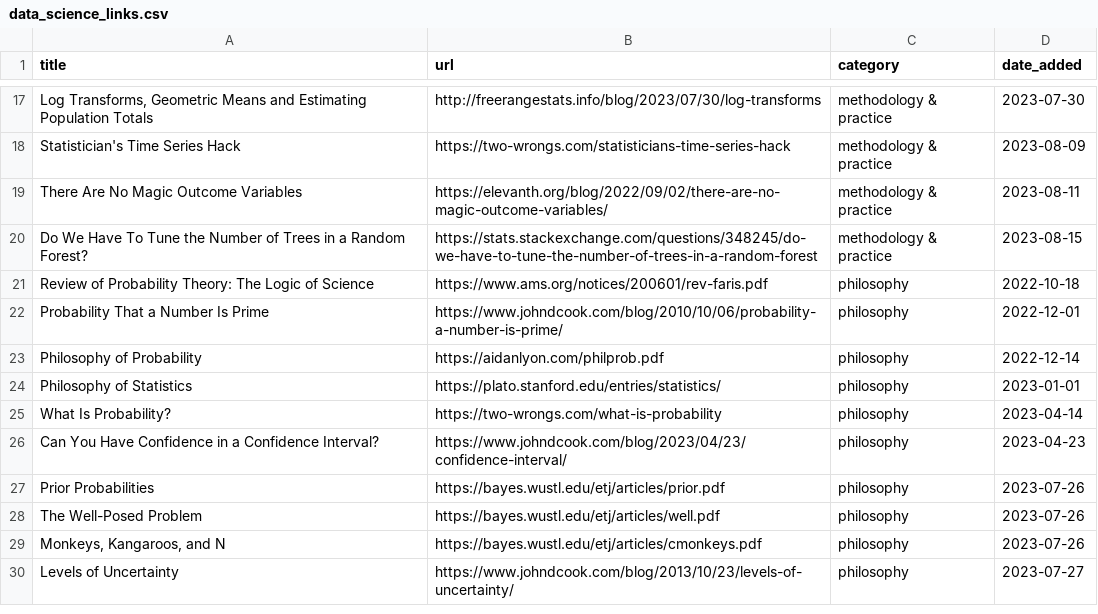
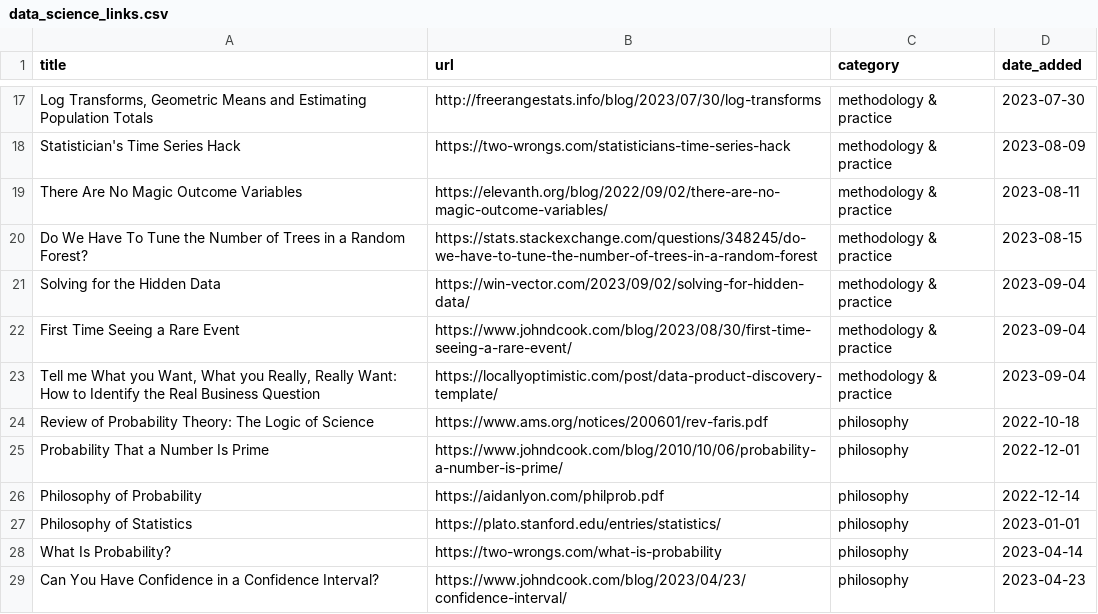
Before and after one commit to jdonland/jdonland.github.io, a CSV file: data_science_links.csv, drawn as a sheet; only a part is shown, gaps mark what is left out; the shorter side is filled out with more unchanged rows.

Commit message:
add three new data science links

```diff
--- a/data_science_links.csv
+++ b/data_science_links.csv
@@ -20,2 +20,5 @@ There Are No Magic Outcome Variables,https://elevanth.org/blog/2022/09/02/there-
 Do We Have To Tune the Number of Trees in a Random Forest?,https://stats.stackexchange.com/questions/348245/do-we-have-to-tune-the-number-of-trees-in-a-random-forest,methodology & practice,2023-08-15
+Solving for the Hidden Data,https://win-vector.com/2023/09/02/solving-for-hidden-data/,methodology & practice,2023-09-04
+First Time Seeing a Rare Event,https://www.johndcook.com/blog/2023/08/30/first-time-seeing-a-rare-event/,methodology & practice,2023-09-04
+"Tell me What you Want, What you Really, Really Want: How to Identify the Real Business Question",https://locallyoptimistic.com/post/data-product-discovery-template/,methodology & practice,2023-09-04
 Review of Probability Theory: The Logic of Science,https://www.ams.org/notices/200601/rev-faris.pdf,philosophy,2022-10-18
```
Also changed, not shown: 3 other files.
